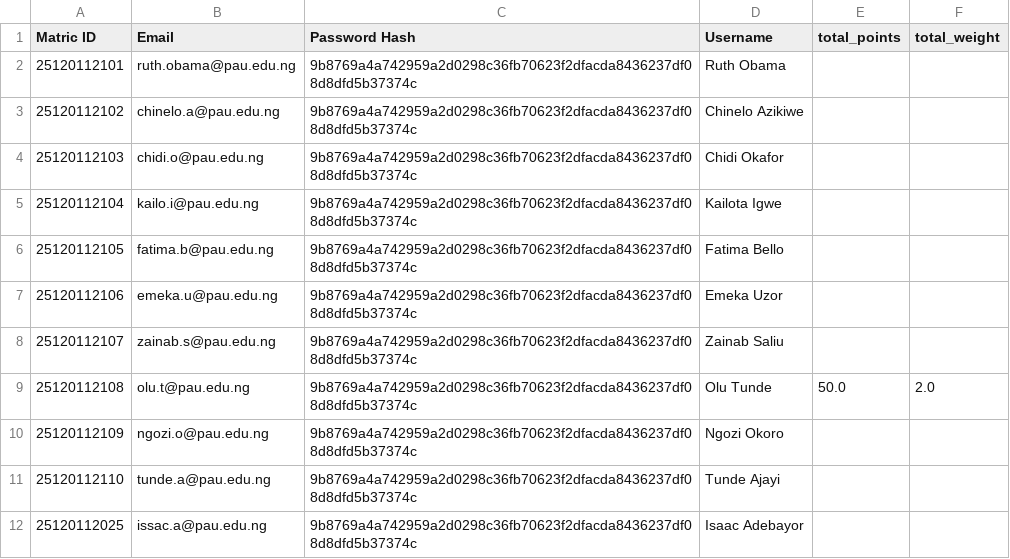
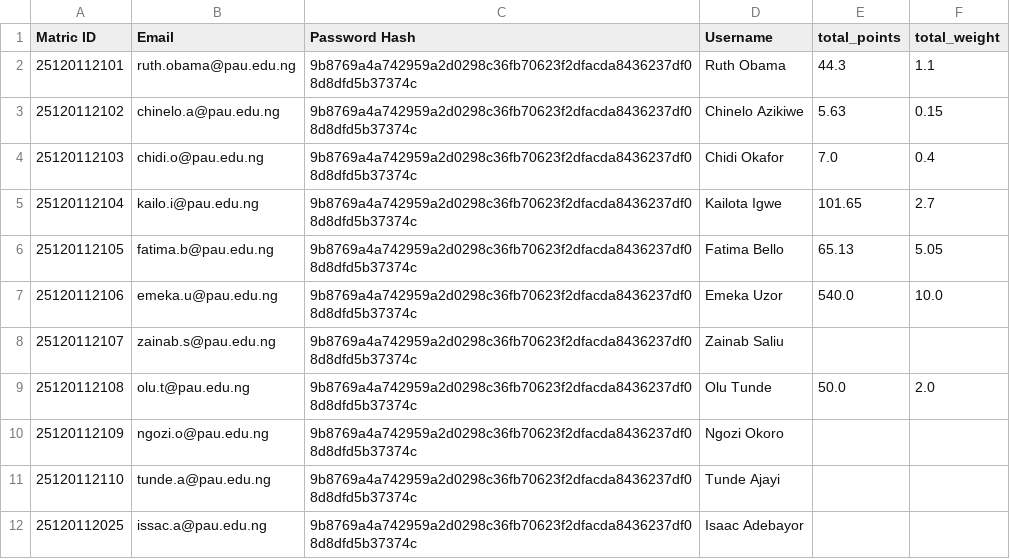
Before and after one commit to TheCode-Guys/SustAIn, a CSV file: data/pau_users.csv, drawn as a sheet.

```diff
--- a/data/pau_users.csv
+++ b/data/pau_users.csv
@@ -1,8 +1,8 @@
 Matric ID,Email,Password Hash,Username,total_points,total_weight
-25120112101,ruth.obama@pau.edu.ng,9b8769a4a742959a2d0298c36fb70623f2dfacda8436237df08d8dfd5b37374c,Ruth Obama
-25120112102,chinelo.a@pau.edu.ng,9b8769a4a742959a2d0298c36fb70623f2dfacda8436237df08d8dfd5b37374c,Chinelo Azikiwe
-25120112103,chidi.o@pau.edu.ng,9b8769a4a742959a2d0298c36fb70623f2dfacda8436237df08d8dfd5b37374c,Chidi Okafor
-25120112104,kailo.i@pau.edu.ng,9b8769a4a742959a2d0298c36fb70623f2dfacda8436237df08d8dfd5b37374c,Kailota Igwe
-25120112105,fatima.b@pau.edu.ng,9b8769a4a742959a2d0298c36fb70623f2dfacda8436237df08d8dfd5b37374c,Fatima Bello
-25120112106,emeka.u@pau.edu.ng,9b8769a4a742959a2d0298c36fb70623f2dfacda8436237df08d8dfd5b37374c,Emeka Uzor
+25120112101,ruth.obama@pau.edu.ng,9b8769a4a742959a2d0298c36fb70623f2dfacda8436237df08d8dfd5b37374c,Ruth Obama,44.3,1.1
+25120112102,chinelo.a@pau.edu.ng,9b8769a4a742959a2d0298c36fb70623f2dfacda8436237df08d8dfd5b37374c,Chinelo Azikiwe,5.63,0.15
+25120112103,chidi.o@pau.edu.ng,9b8769a4a742959a2d0298c36fb70623f2dfacda8436237df08d8dfd5b37374c,Chidi Okafor,7.0,0.4
+25120112104,kailo.i@pau.edu.ng,9b8769a4a742959a2d0298c36fb70623f2dfacda8436237df08d8dfd5b37374c,Kailota Igwe,101.65,2.7
+25120112105,fatima.b@pau.edu.ng,9b8769a4a742959a2d0298c36fb70623f2dfacda8436237df08d8dfd5b37374c,Fatima Bello,65.13,5.05
+25120112106,emeka.u@pau.edu.ng,9b8769a4a742959a2d0298c36fb70623f2dfacda8436237df08d8dfd5b37374c,Emeka Uzor,540.0,10.0
 25120112107,zainab.s@pau.edu.ng,9b8769a4a742959a2d0298c36fb70623f2dfacda8436237df08d8dfd5b37374c,Zainab Saliu
```
Also changed, not shown: data/waste_registry.csv.
